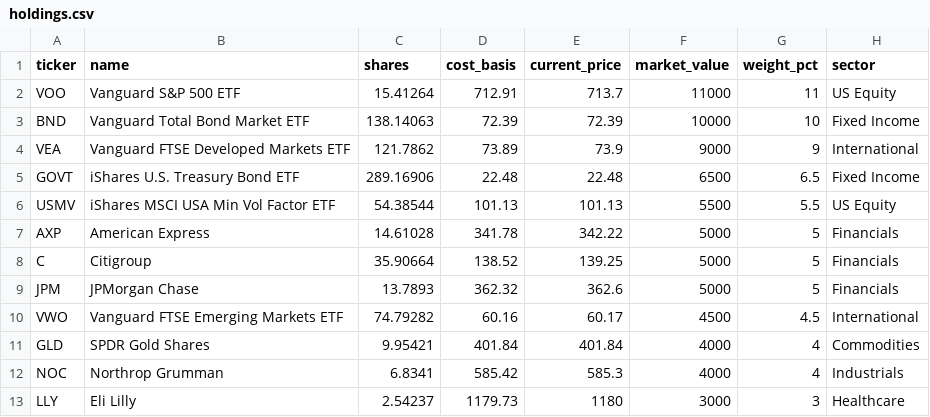
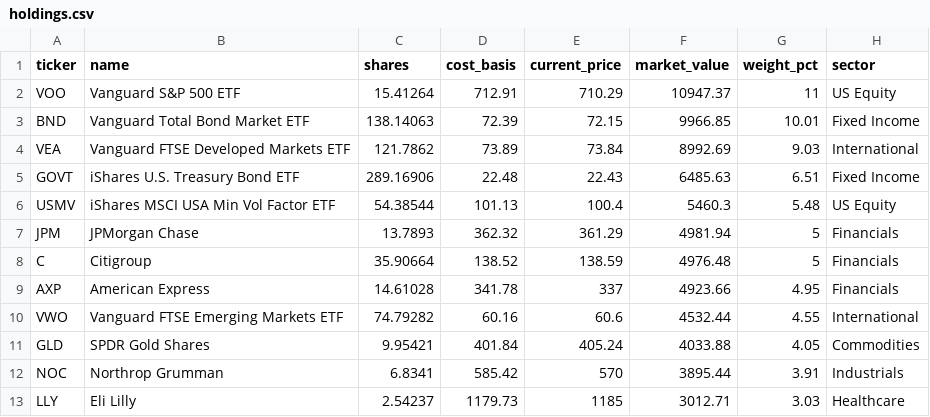
Before and after one commit to 4MaticLK/PersonalWebsite, a CSV file: public/data/personal-portfolio/holdings.csv, drawn as a sheet; only a part is shown; the diff covers the shown part only.

```diff
--- a/public/data/personal-portfolio/holdings.csv
+++ b/public/data/personal-portfolio/holdings.csv
@@ -1,13 +1,13 @@
 ticker,name,shares,cost_basis,current_price,market_value,weight_pct,sector
-VOO,Vanguard S&P 500 ETF,15.41264,712.91,713.7,11000,11,US Equity
-BND,Vanguard Total Bond Market ETF,138.14063,72.39,72.39,10000,10,Fixed Income
-VEA,Vanguard FTSE Developed Markets ETF,121.7862,73.89,73.9,9000,9,International
-GOVT,iShares U.S. Treasury Bond ETF,289.16906,22.48,22.48,6500,6.5,Fixed Income
-USMV,iShares MSCI USA Min Vol Factor ETF,54.38544,101.13,101.13,5500,5.5,US Equity
-AXP,American Express,14.61028,341.78,342.22,5000,5,Financials
-C,Citigroup,35.90664,138.52,139.25,5000,5,Financials
-JPM,JPMorgan Chase,13.7893,362.32,362.6,5000,5,Financials
-VWO,Vanguard FTSE Emerging Markets ETF,74.79282,60.16,60.17,4500,4.5,International
-GLD,SPDR Gold Shares,9.95421,401.84,401.84,4000,4,Commodities
-NOC,Northrop Grumman,6.8341,585.42,585.3,4000,4,Industrials
-LLY,Eli Lilly,2.54237,1179.73,1180,3000,3,Healthcare
+VOO,Vanguard S&P 500 ETF,15.41264,712.91,710.29,10947.37,11,US Equity
+BND,Vanguard Total Bond Market ETF,138.14063,72.39,72.15,9966.85,10.01,Fixed Income
+VEA,Vanguard FTSE Developed Markets ETF,121.7862,73.89,73.84,8992.69,9.03,International
+GOVT,iShares U.S. Treasury Bond ETF,289.16906,22.48,22.43,6485.63,6.51,Fixed Income
+USMV,iShares MSCI USA Min Vol Factor ETF,54.38544,101.13,100.4,5460.3,5.48,US Equity
+JPM,JPMorgan Chase,13.7893,362.32,361.29,4981.94,5,Financials
+C,Citigroup,35.90664,138.52,138.59,4976.48,5,Financials
+AXP,American Express,14.61028,341.78,337,4923.66,4.95,Financials
+VWO,Vanguard FTSE Emerging Markets ETF,74.79282,60.16,60.6,4532.44,4.55,International
+GLD,SPDR Gold Shares,9.95421,401.84,405.24,4033.88,4.05,Commodities
+NOC,Northrop Grumman,6.8341,585.42,570,3895.44,3.91,Industrials
+LLY,Eli Lilly,2.54237,1179.73,1185,3012.71,3.03,Healthcare
```
Also changed, not shown: 5 added rows, 5 removed rows and 20 edited cells elsewhere in this file, 1 other file.
